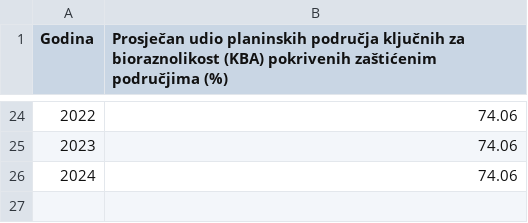
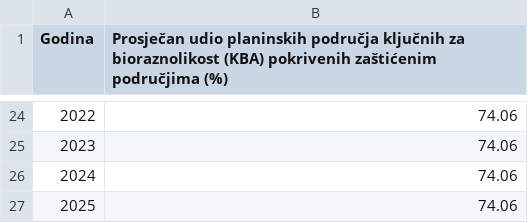
Before and after one commit to CroatianBureauOfStatistics/sdg-indicators, a CSV file: data/indicator_15-4-1.csv, drawn as a sheet; only a part is shown, gaps mark what is left out; the diff names each change by its address in the sheet, - before the commit and + after, or states it on an @@ line.

```diff
--- a/data/indicator_15-4-1.csv
+++ b/data/indicator_15-4-1.csv
+row 27: 2025 | 74.06
```
Also changed, not shown: data/indicator_14-5-1.csv, data/indicator_15-1-2.csv.
